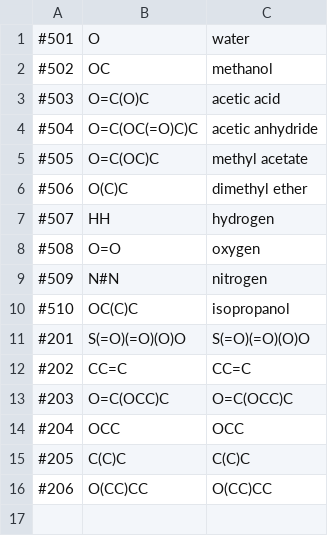
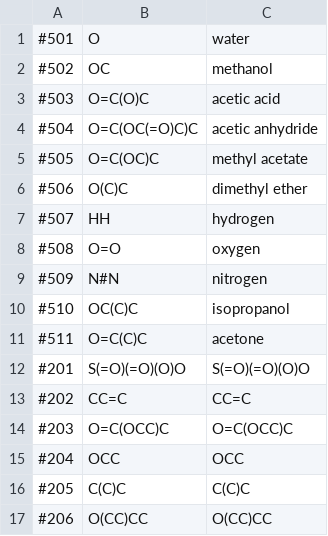
Before and after one commit to filip256/chemgine, a CSV file: Chemgine/Out/molecules.out.csv, drawn as a sheet; the diff names each change by its address in the sheet, - before the commit and + after, or states it on an @@ line.

```diff
--- a/Chemgine/Out/molecules.out.csv
+++ b/Chemgine/Out/molecules.out.csv
+row 11: #511 | O=C(C)C | acetone
```
Also changed, not shown: 54 other files.
